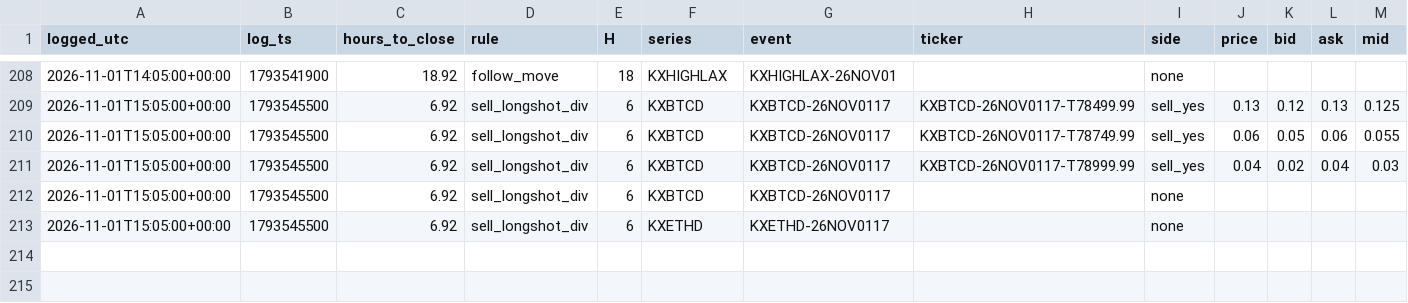
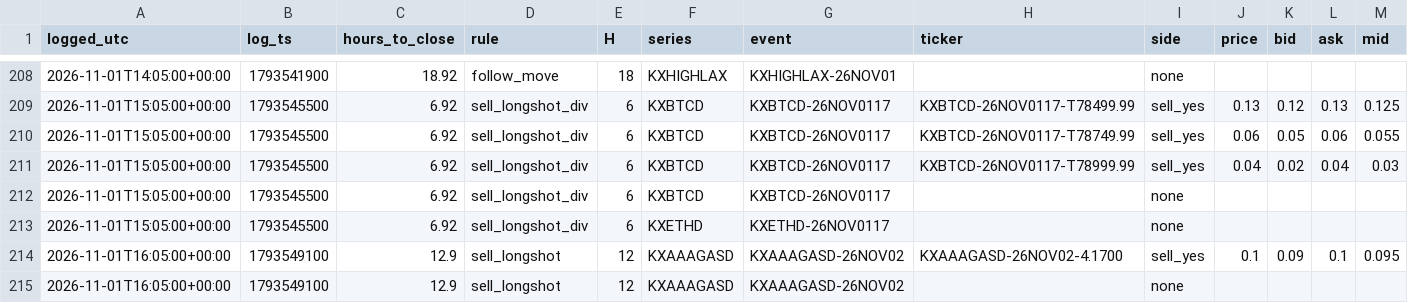
Before and after one commit to andyxing00888/kalshi-weather, a CSV file: paper/data/orders.csv, drawn as a sheet; only a part is shown, gaps mark what is left out.

```diff
--- a/paper/data/orders.csv
+++ b/paper/data/orders.csv
@@ -213 +213,3 @@ logged_utc,log_ts,hours_to_close,rule,H,series,event,ticker,side,price,bid,ask,m
 2026-11-01T15:05:00+00:00,1793545500,6.92,sell_longshot_div,6,KXETHD,KXETHD-26NOV0117,,none,,,,
+2026-11-01T16:05:00+00:00,1793549100,12.9,sell_longshot,12,KXAAAGASD,KXAAAGASD-26NOV02,KXAAAGASD-26NOV02-4.1700,sell_yes,0.1,0.09,0.1,0.095
+2026-11-01T16:05:00+00:00,1793549100,12.9,sell_longshot,12,KXAAAGASD,KXAAAGASD-26NOV02,,none,,,,
```
Also changed, not shown: paper/data/consistency.csv, paper/data/lip_track.csv, 1 other file.
